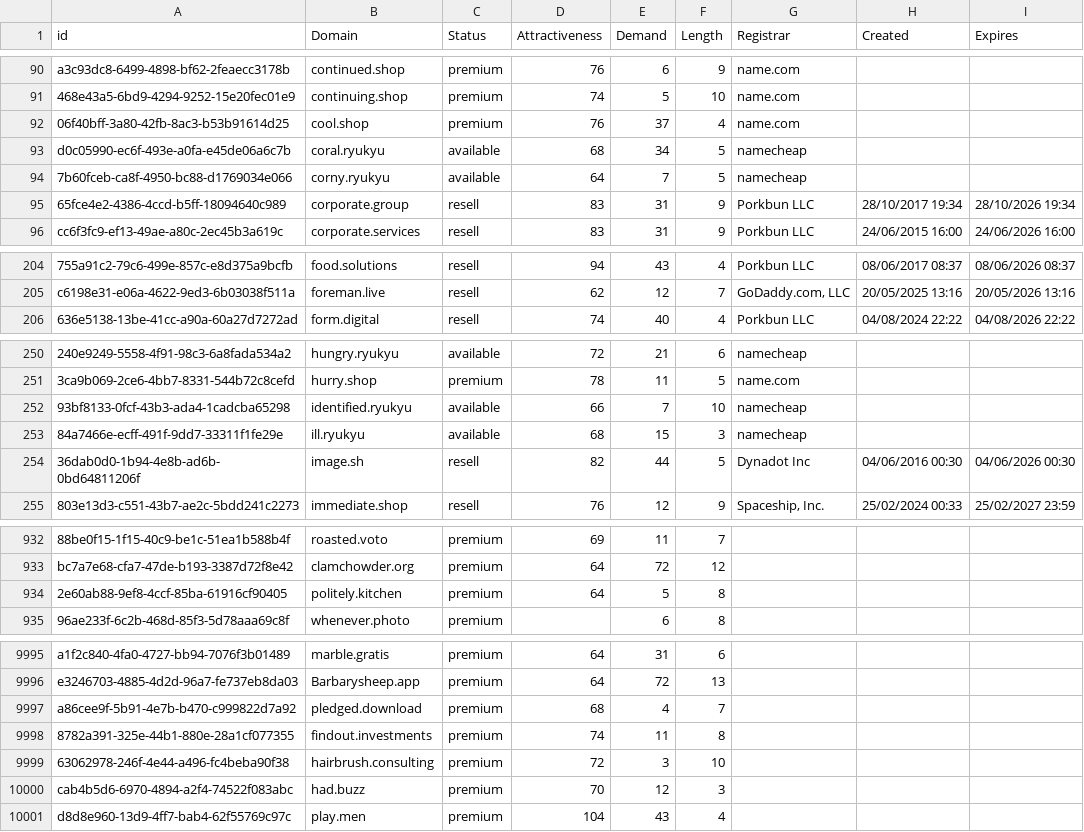
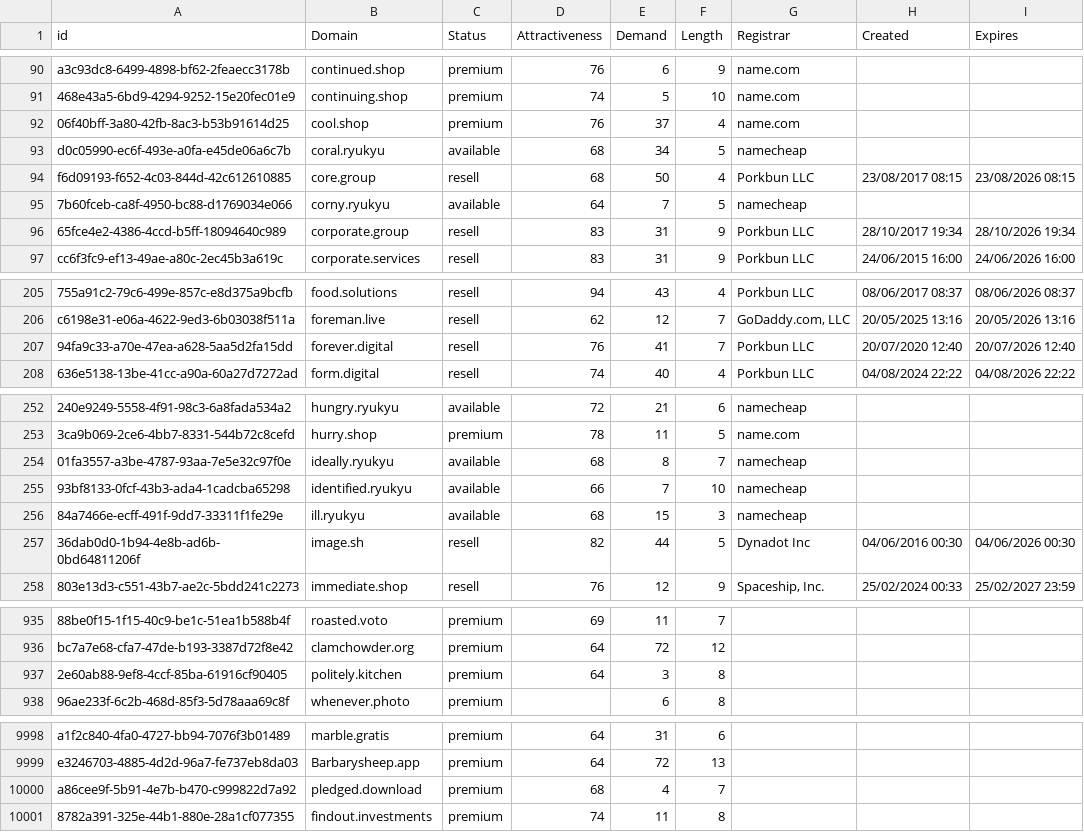
Before and after one commit to UniqueDomains/oneword-domains, a CSV file: all.csv, drawn as a sheet; only a part is shown, gaps mark what is left out; removed rows and columns are numbered as before the commit, all else as after; the diff covers the shown part only; the diff names each change by its address in the sheet, - before the commit and + after, or states it on an @@ line.

Commit message:
Domains update

```diff
--- a/all.csv
+++ b/all.csv
+row 94: f6d09193-f652-4c03-844d-42c612610885 | core.group | resell | 68 | 50 | 4 | Porkbun LLC | 23/08/2017 08:15 | 23/08/2026 08:15
+row 207: 94fa9c33-a70e-47ea-a628-5aa5d2fa15dd | forever.digital | resell | 76 | 41 | 7 | Porkbun LLC | 20/07/2020 12:40 | 20/07/2026 12:40
+row 254: 01fa3557-a3be-4787-93aa-7e5e32c97f0e | ideally.ryukyu | available | 68 | 8 | 7 | namecheap
-E937 (Demand): 5
+E937 (Demand): 3
-row 9999: 63062978-246f-4e44-a496-fc4beba90f38 | hairbrush.consulting | premium | 72 | 3 | 10
-row 10000: cab4b5d6-6970-4894-a2f4-74522f083abc | had.buzz | premium | 70 | 12 | 3
-row 10001: d8d8e960-13d9-4ff7-bab4-62f55769c97c | play.men | premium | 104 | 43 | 4
```
Also changed, not shown: 48 edited cells elsewhere in this file, 2 other files.
